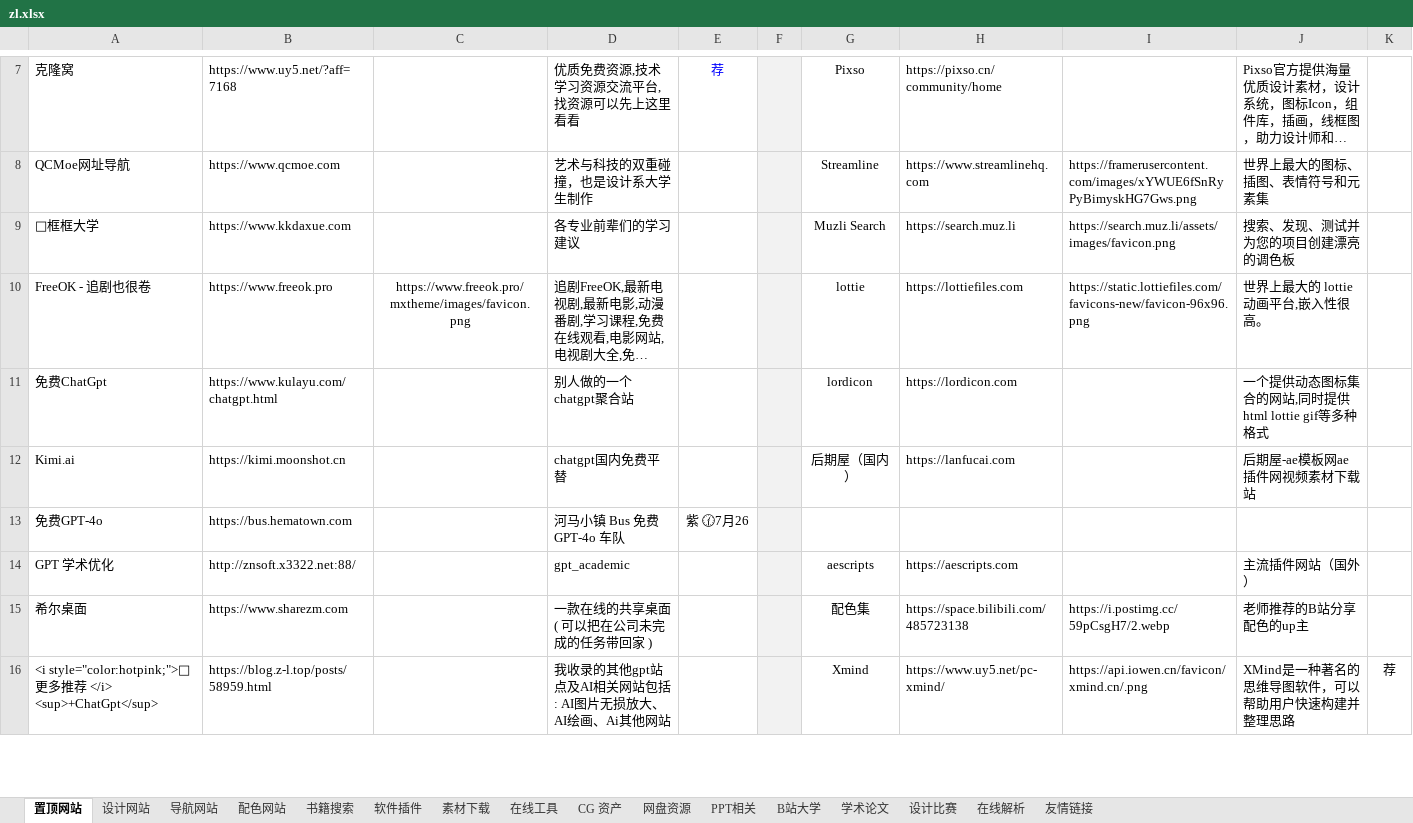
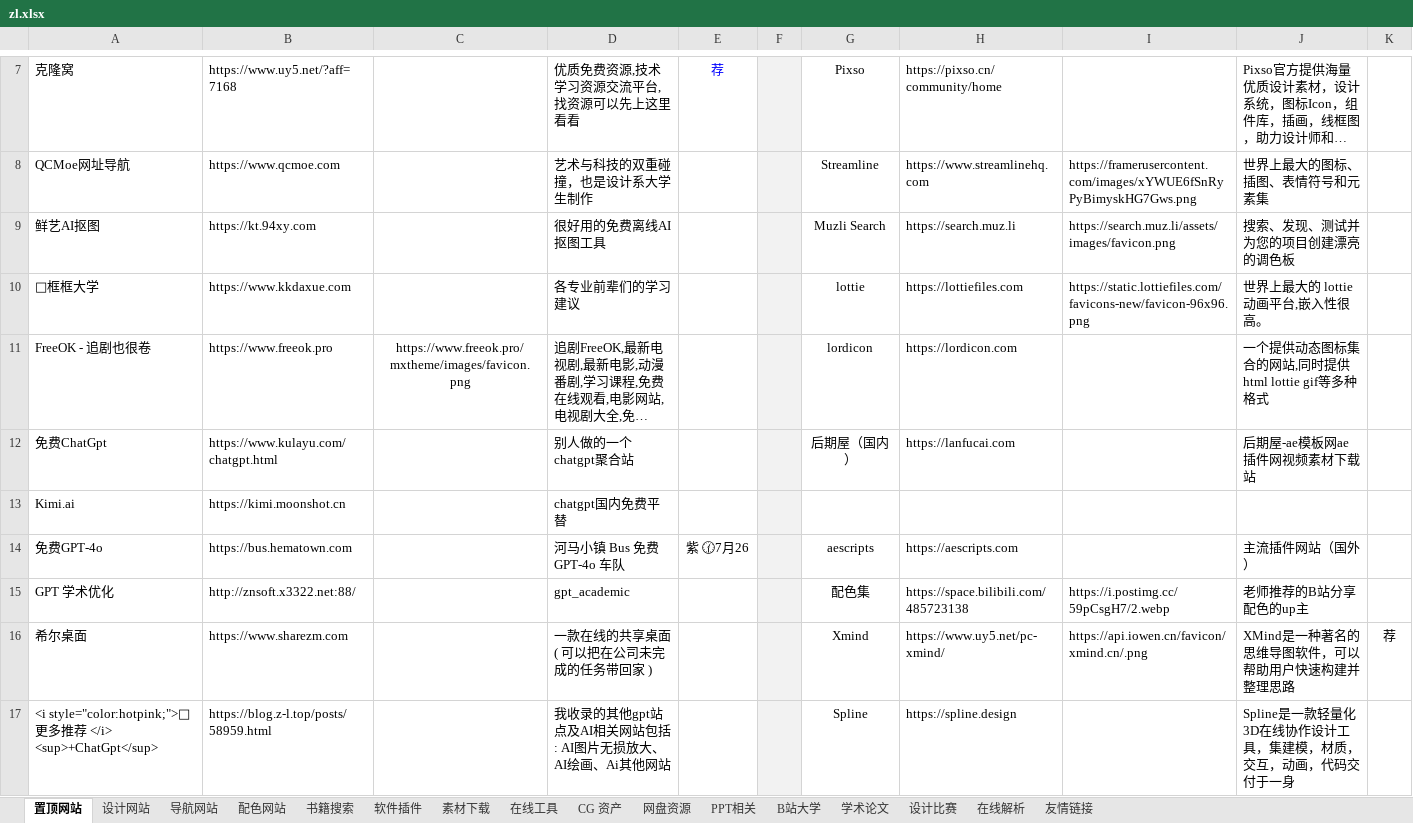
Before and after one commit to xiaolongmr/dh, an Excel workbook: zl.xlsx, sheet 置顶网站, drawn as a sheet; only a part is shown, gaps mark what is left out; long unchanged cells end in …; values as stored, in another font and other column widths than the file's, no borders; addresses are those after the commit; the diff covers the shown part only; the diff names each change by its address in the sheet, - before the commit and + after, or states it on an @@ line.

Commit message:
Add files via upload

```diff
--- a/zl.xlsx (sheet 置顶网站)
+++ b/zl.xlsx (sheet 置顶网站)
+row 9: 鲜艺AI抠图 | https://kt.94xy.com |  | 很好用的免费离线AI抠图工具 |  |  | Muzli Search | https://search.muz.li | https://search.muz.li/assets/images/favicon.png | 搜索、发现、测试并为您的项目创建漂亮的调色板
-G10: Muzli Search
+G10: lottie
-H10: https://search.muz.li
+H10: https://lottiefiles.com
-I10: https://search.muz.li/assets/images/favicon.png
+I10: https://static.lottiefiles.com/favicons-new/favicon-96x96.png
-J10: 搜索、发现、测试并为您的项目创建漂亮的调色板
+J10: 世界上最大的 lottie 动画平台,嵌入性很高。
-G11: lottie
+G11: lordicon
-H11: https://lottiefiles.com
+H11: https://lordicon.com
-I11: https://static.lottiefiles.com/favicons-new/favicon-96x96.png
+I11: (empty)
-J11: 世界上最大的 lottie 动画平台,嵌入性很高。
+J11: 一个提供动态图标集合的网站,同时提供html lottie gif等多种格式
-G12: lordicon
+G12: 后期屋（国内）
-H12: https://lordicon.com
+H12: https://lanfucai.com
-J12: 一个提供动态图标集合的网站,同时提供html lottie gif等多种格式
+J12: 后期屋-ae模板网ae插件网视频素材下载站
-G13: 后期屋（国内）
+G13: (empty)
-H13: https://lanfucai.com
+H13: (empty)
-J13: 后期屋-ae模板网ae插件网视频素材下载站
+J13: (empty)
-G14: (empty)
+G14: aescripts
-H14: (empty)
+H14: https://aescripts.com
-J14: (empty)
+J14: 主流插件网站（国外）
-G15: aescripts
+G15: 配色集
-H15: https://aescripts.com
+H15: https://space.bilibili.com/485723138
-I15: (empty)
+I15: https://i.postimg.cc/59pCsgH7/2.webp
-J15: 主流插件网站（国外）
+J15: 老师推荐的B站分享配色的up主
-G16: 配色集
+G16: Xmind
-H16: https://space.bilibili.com/485723138
+H16: https://www.uy5.net/pc-xmind/
-I16: https://i.postimg.cc/59pCsgH7/2.webp
+I16: https://api.iowen.cn/favicon/xmind.cn/.png
-J16: 老师推荐的B站分享配色的up主
+J16: XMind是一种著名的思维导图软件，可以帮助用户快速构建并整理思路
-K16: (empty)
+K16: 荐
-G17: Xmind
+G17: Spline
-H17: https://www.uy5.net/pc-xmind/
+H17: https://spline.design
-I17: https://api.iowen.cn/favicon/xmind.cn/.png
+I17: (empty)
-J17: XMind是一种著名的思维导图软件，可以帮助用户快速构建并整理思路
+J17: Spline是一款轻量化3D在线协作设计工具，集建模，材质，交互，动画，代码交付于一身
-K17: 荐
+K17: (empty)
```
Also changed, not shown: 1 removed row and 1 edited cell elsewhere in this sheet, sheet 软件插件, sheet 在线工具.
